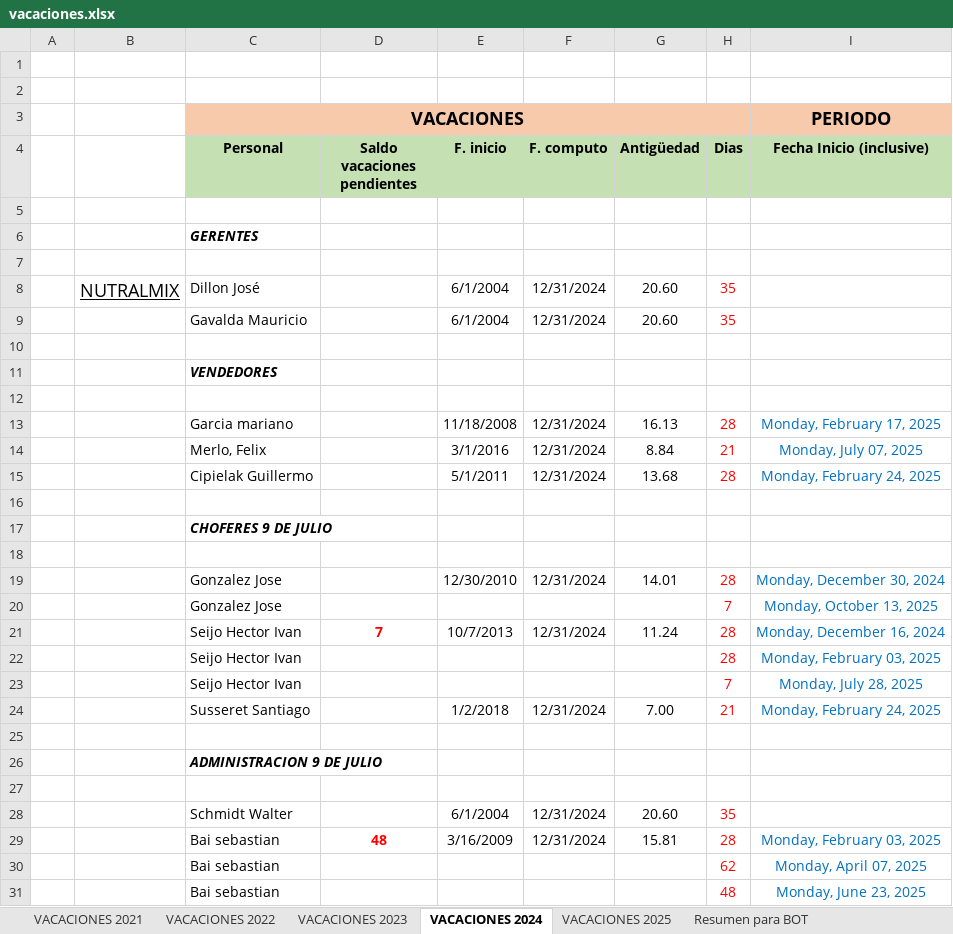
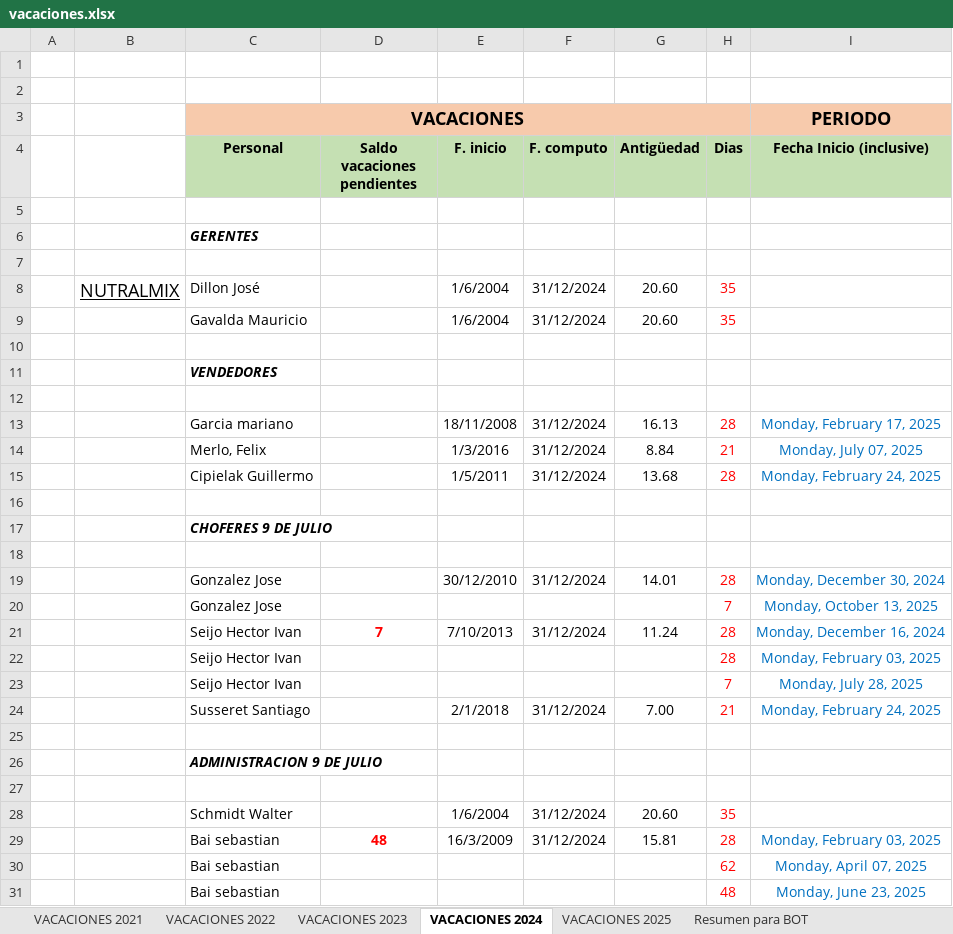
Before and after one commit to Nutralmix/Whatsapp-Bot, an Excel workbook: vacaciones.xlsx, sheet VACACIONES 2024, drawn as a sheet; only a part is shown; values as stored, in another font and other column widths than the file's, no borders; charts and pictures not drawn; the diff covers the shown part only; the diff names each change by its address in the sheet, - before the commit and + after, or states it on an @@ line.

```diff
--- a/vacaciones.xlsx (sheet VACACIONES 2024)
+++ b/vacaciones.xlsx (sheet VACACIONES 2024)
-E8:E9 (F. inicio): 6/1/2004
+E8:E9 (F. inicio): 1/6/2004
-F8:F9 (F. computo): 12/31/2024
+F8:F9 (F. computo): 31/12/2024
-E13 (F. inicio): 11/18/2008
+E13 (F. inicio): 18/11/2008
-F13:F15 (F. computo): 12/31/2024
+F13:F15 (F. computo): 31/12/2024
-E14 (F. inicio): 3/1/2016
+E14 (F. inicio): 1/3/2016
-E15 (F. inicio): 5/1/2011
+E15 (F. inicio): 1/5/2011
-E19 (F. inicio): 12/30/2010
+E19 (F. inicio): 30/12/2010
-F19 (F. computo): 12/31/2024
+F19 (F. computo): 31/12/2024
-E21 (F. inicio): 10/7/2013
+E21 (F. inicio): 7/10/2013
-F21 (F. computo): 12/31/2024
+F21 (F. computo): 31/12/2024
-E24 (F. inicio): 1/2/2018
+E24 (F. inicio): 2/1/2018
-F24 (F. computo): 12/31/2024
+F24 (F. computo): 31/12/2024
-E28 (F. inicio): 6/1/2004
+E28 (F. inicio): 1/6/2004
-F28:F29 (F. computo): 12/31/2024
+F28:F29 (F. computo): 31/12/2024
-E29 (F. inicio): 3/16/2009
+E29 (F. inicio): 16/3/2009
```
Also changed, not shown: 2 added rows and 183 edited cells elsewhere in this sheet, sheet VACACIONES 2025, sheet VACACIONES 2023, sheet VACACIONES 2022, sheet VACACIONES 2021, sheet Resumen para BOT, formulas that keep their value, charts or pictures, 4 other files.
